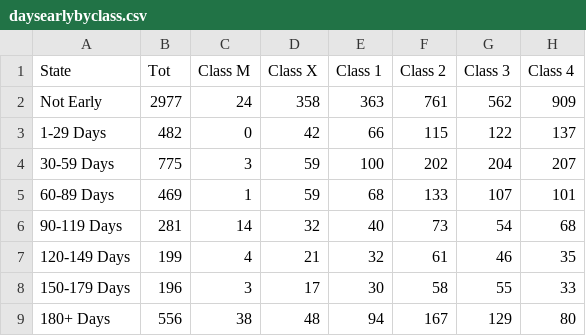
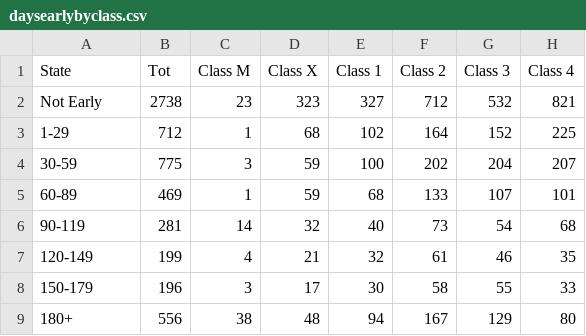
Before and after one commit to cyrusobrien/cyrusobrien, a CSV file: html/daysearlybyclass.csv, drawn as a sheet.

Commit message:
updating RED, just EDSC

```diff
--- a/html/daysearlybyclass.csv
+++ b/html/daysearlybyclass.csv
@@ -1,9 +1,9 @@
 State,Tot,Class M,Class X,Class 1,Class 2,Class 3,Class 4
-Not Early,2977,24,358,363,761,562,909
-1-29 Days,482,0,42,66,115,122,137
-30-59 Days,775,3,59,100,202,204,207
-60-89 Days,469,1,59,68,133,107,101
-90-119 Days,281,14,32,40,73,54,68
-120-149 Days,199,4,21,32,61,46,35
-150-179 Days,196,3,17,30,58,55,33
-180+ Days,556,38,48,94,167,129,80
+Not Early,2738,23,323,327,712,532,821
+1-29,712,1,68,102,164,152,225
+30-59,775,3,59,100,202,204,207
+60-89,469,1,59,68,133,107,101
+90-119,281,14,32,40,73,54,68
+120-149,199,4,21,32,61,46,35
+150-179,196,3,17,30,58,55,33
+180+,556,38,48,94,167,129,80
```
